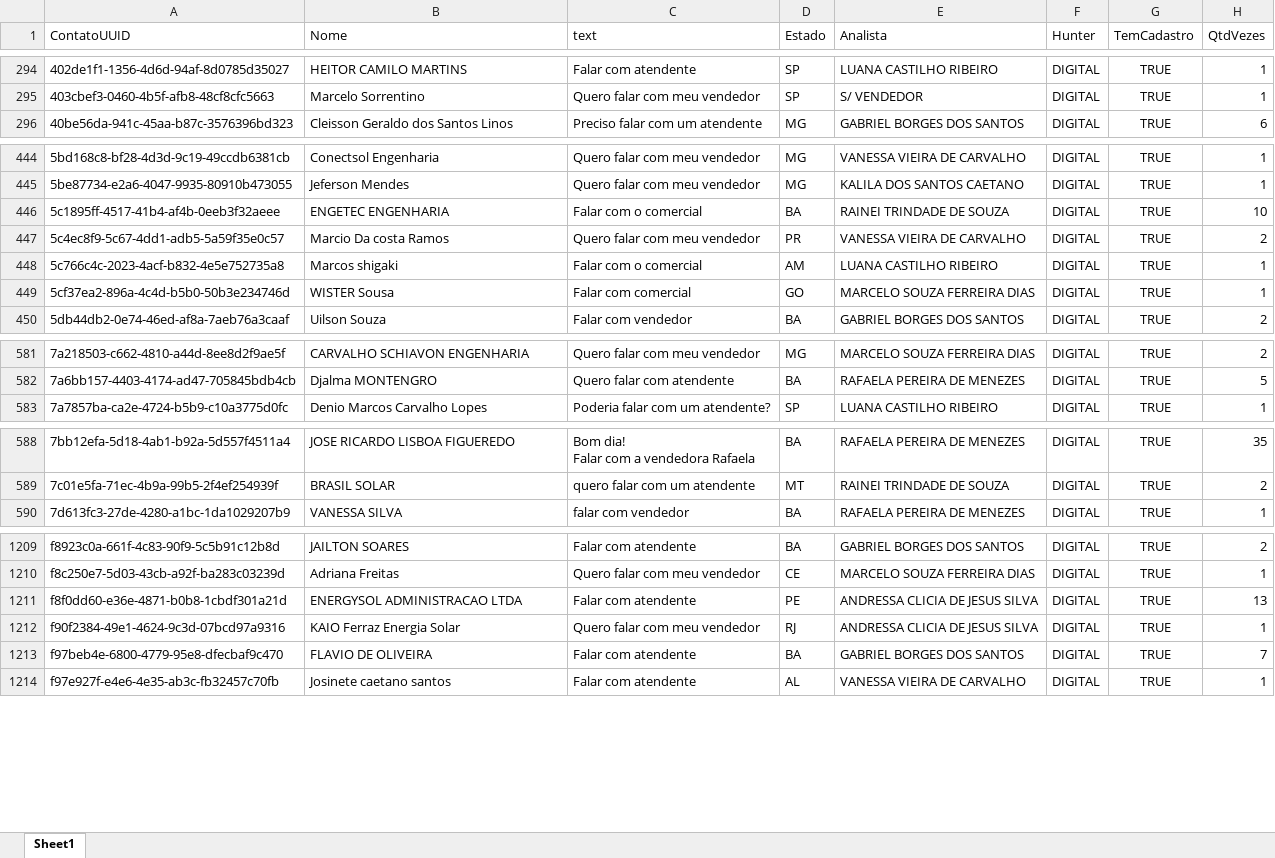
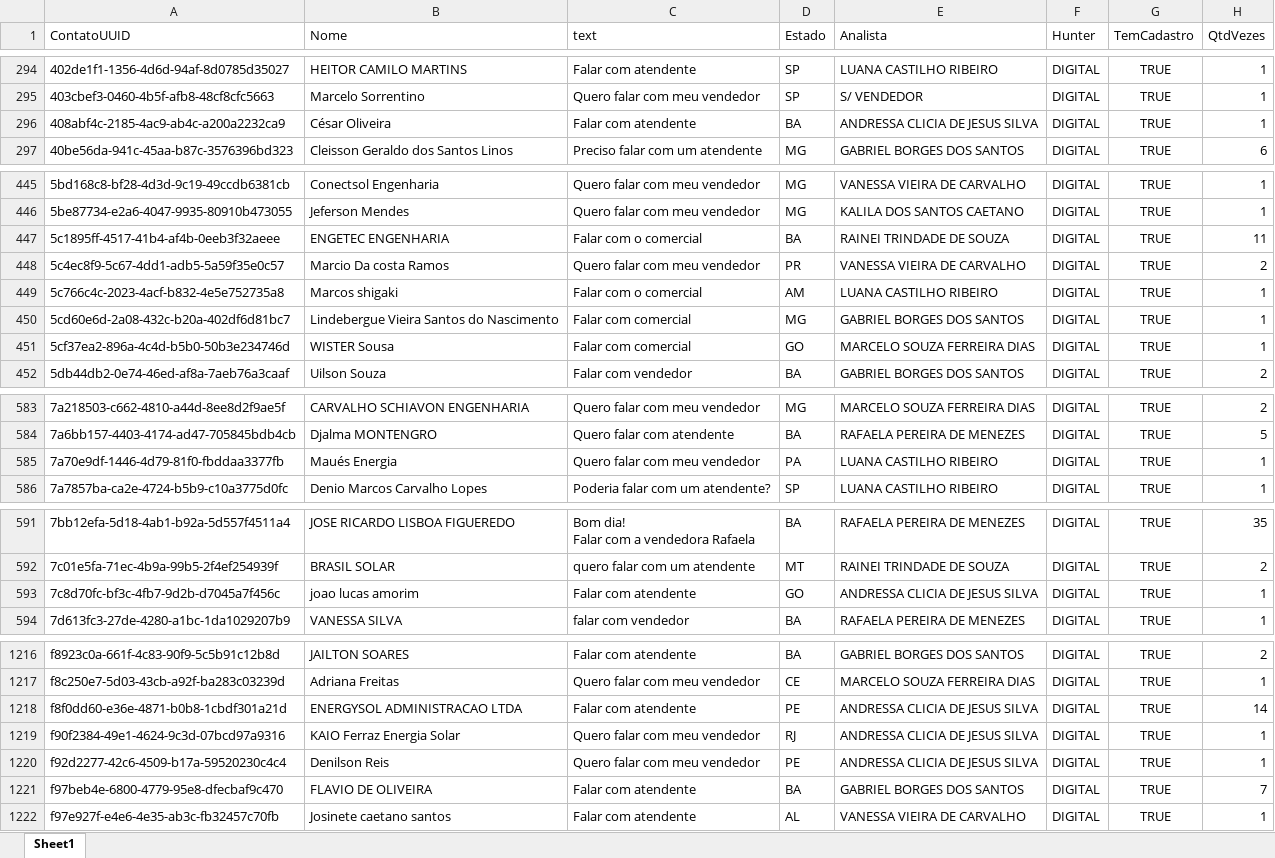
Before and after one commit to Marketing-Amara/weni-relatorio, an Excel workbook: output/relatorio.xlsx, sheet Sheet1, drawn as a sheet; only a part is shown, gaps mark what is left out; values as stored, in another font and other column widths than the file's, no borders; addresses are those after the commit; the diff covers the shown part only; the diff names each change by its address in the sheet, - before the commit and + after, or states it on an @@ line.

```diff
--- a/output/relatorio.xlsx (sheet Sheet1)
+++ b/output/relatorio.xlsx (sheet Sheet1)
+row 296: 408abf4c-2185-4ac9-ab4c-a200a2232ca9 | César Oliveira | Falar com atendente | BA | ANDRESSA CLICIA DE JESUS SILVA | DIGITAL | TRUE | 1
-H447 (QtdVezes): 10
+H447 (QtdVezes): 11
+row 450: 5cd60e6d-2a08-432c-b20a-402df6d81bc7 | Lindebergue Vieira Santos do Nascimento | Falar com comercial | MG | GABRIEL BORGES DOS SANTOS | DIGITAL | TRUE | 1
+row 585: 7a70e9df-1446-4d79-81f0-fbddaa3377fb | Maués Energia | Quero falar com meu vendedor | PA | LUANA CASTILHO RIBEIRO | DIGITAL | TRUE | 1
+row 593: 7c8d70fc-bf3c-4fb7-9d2b-d7045a7f456c | joao lucas amorim | Falar com atendente | GO | ANDRESSA CLICIA DE JESUS SILVA | DIGITAL | TRUE | 1
-H1218 (QtdVezes): 13
+H1218 (QtdVezes): 14
+row 1220: f92d2277-42c6-4509-b17a-59520230c4c4 | Denilson Reis | Quero falar com meu vendedor | PE | ANDRESSA CLICIA DE JESUS SILVA | DIGITAL | TRUE | 1
```
Also changed, not shown: 4 added rows and 13 edited cells elsewhere in this sheet.
